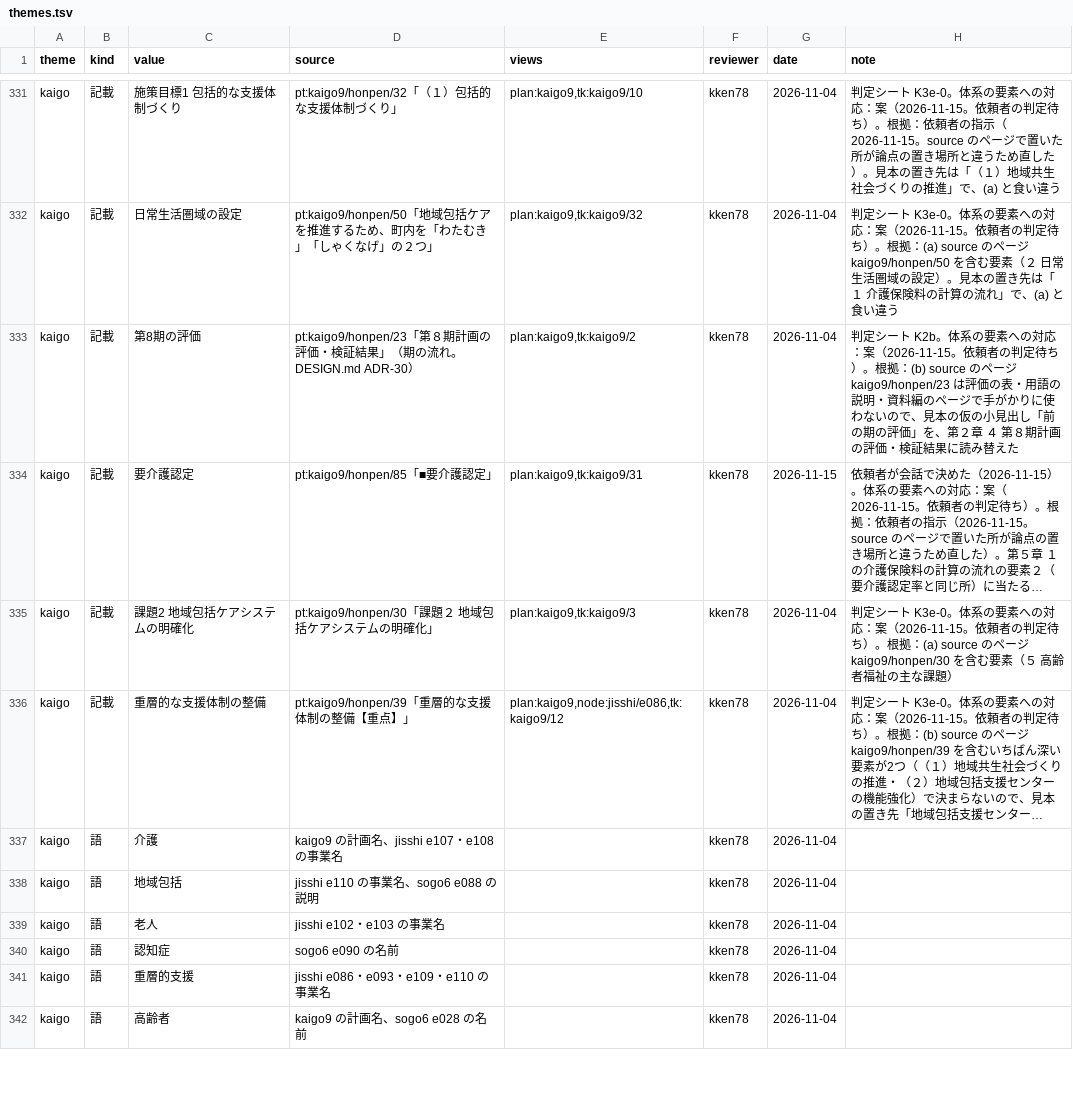
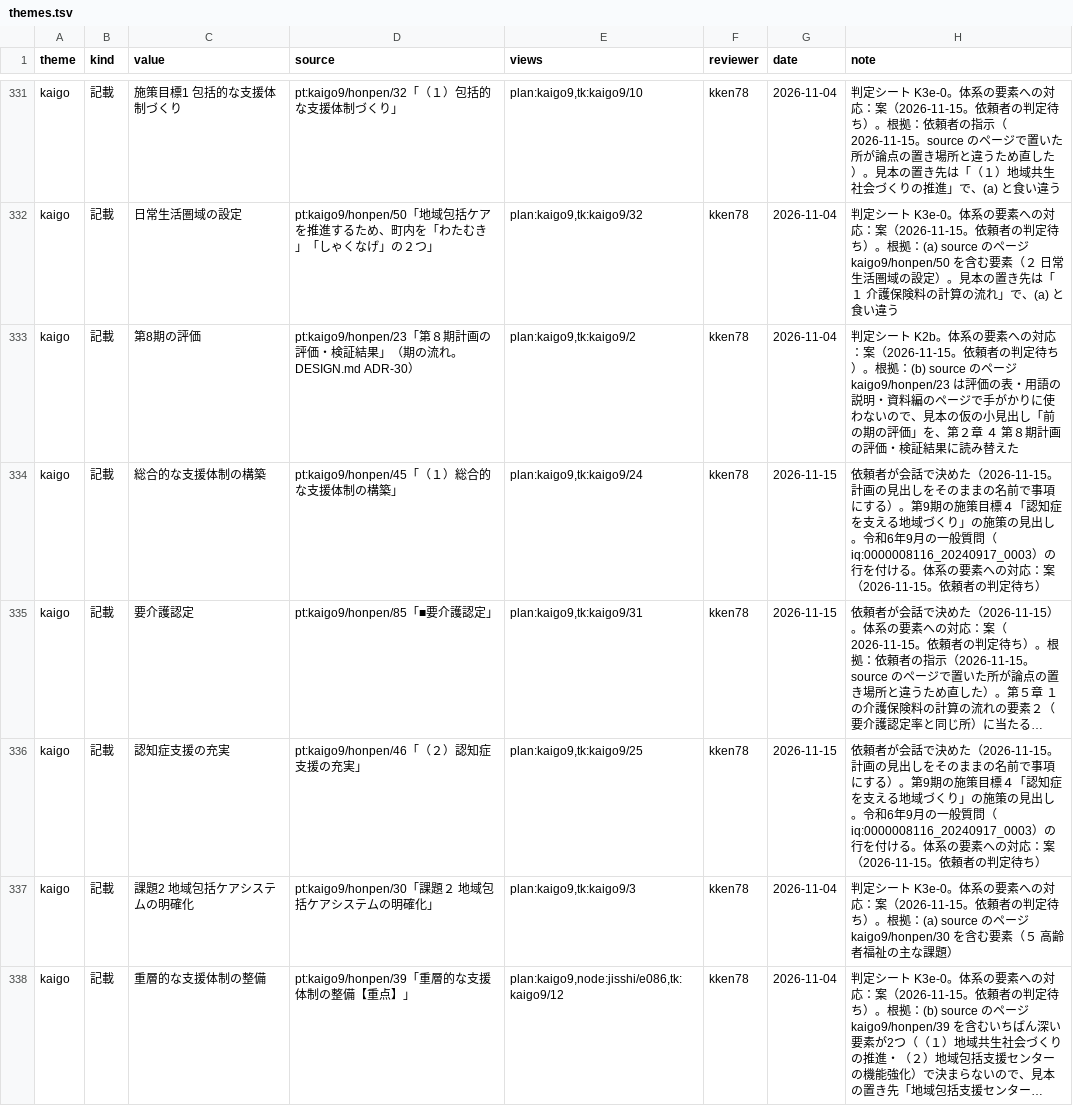
Before and after one commit to kken78/hino-ronten, a TSV file: ref/themes.tsv, drawn as a sheet; only a part is shown, gaps mark what is left out; the shorter side is filled out with more unchanged rows; long unchanged cells end in …; the diff names each change by its address in the sheet, - before the commit and + after, or states it on an @@ line.

```diff
--- a/ref/themes.tsv
+++ b/ref/themes.tsv
+row 334: kaigo | 記載 | 総合的な支援体制の構築 | pt:kaigo9/honpen/45「（１）総合的な支援体制の構築」 | plan:kaigo9,tk:kaigo9/24 | kken78 | 2026-11-15 | 依頼者が会話で決めた（2026-11-15。計画の見出しをそのままの名前で事項にする）。第9期の施策目標４「認知症を支える地域づくり」の施策の見出し。令和6年9月の一般質問（iq:0000008116_20240917_0003）の行を付ける。体系の要素への対応：案（2026-11-15。依頼者の判定待ち）
+row 336: kaigo | 記載 | 認知症支援の充実 | pt:kaigo9/honpen/46「（２）認知症支援の充実」 | plan:kaigo9,tk:kaigo9/25 | kken78 | 2026-11-15 | 依頼者が会話で決めた（2026-11-15。計画の見出しをそのままの名前で事項にする）。第9期の施策目標４「認知症を支える地域づくり」の施策の見出し。令和6年9月の一般質問（iq:0000008116_20240917_0003）の行を付ける。体系の要素への対応：案（2026-11-15。依頼者の判定待ち）
```
